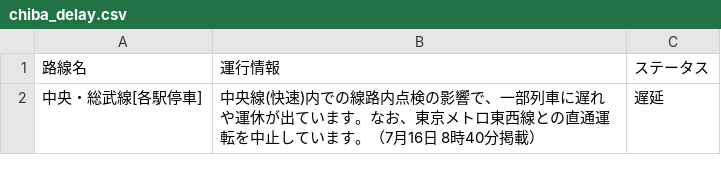
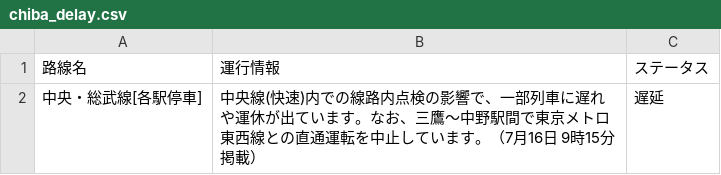
Before and after one commit to TakaoSenrioka/TrainViewHazama, a CSV file: public/chiba_delay.csv, drawn as a sheet.

```diff
--- a/public/chiba_delay.csv
+++ b/public/chiba_delay.csv
@@ -1,2 +1,2 @@
 路線名,運行情報,ステータス
-中央・総武線[各駅停車],中央線(快速)内での線路内点検の影響で、一部列車に遅れや運休が出ています。なお、東京メトロ東西線との直通運転を中止しています。（7月16日 8時40分掲載）,遅延
+中央・総武線[各駅停車],中央線(快速)内での線路内点検の影響で、一部列車に遅れや運休が出ています。なお、三鷹〜中野駅間で東京メトロ東西線との直通運転を中止しています。（7月16日 9時15分掲載）,遅延
```
Also changed, not shown: public/result.csv.
